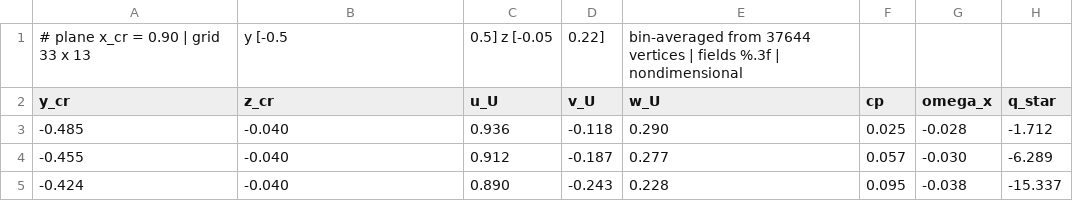
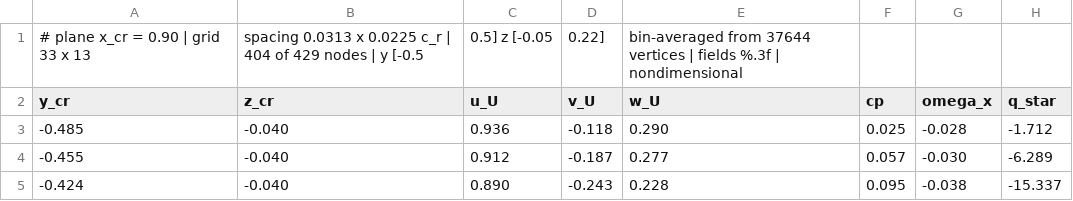
Before and after one commit to pacoEzq/simulation-capsule, a CSV file: examples/capsule_delta65_a13p3_re1e6/planes/plane_x09.csv, drawn as a sheet; only a part is shown.

```diff
--- a/examples/capsule_delta65_a13p3_re1e6/planes/plane_x09.csv
+++ b/examples/capsule_delta65_a13p3_re1e6/planes/plane_x09.csv
@@ -1,2 +1,2 @@
-# plane x_cr = 0.90 | grid 33 x 13, y [-0.5,0.5] z [-0.05,0.22], bin-averaged from 37644 vertices | fields %.3f | nondimensional
+# plane x_cr = 0.90 | grid 33 x 13, spacing 0.0313 x 0.0225 c_r | 404 of 429 nodes | y [-0.5,0.5] z [-0.05,0.22], bin-averaged from 37644 vertices | fields %.3f | nondimensional
 y_cr,z_cr,u_U,v_U,w_U,cp,omega_x,q_star
```
Also changed, not shown: examples/capsule_delta65_a13p3_re1e6/planes/plane_x03.csv, examples/capsule_delta65_a13p3_re1e6/planes/plane_x06.csv.
